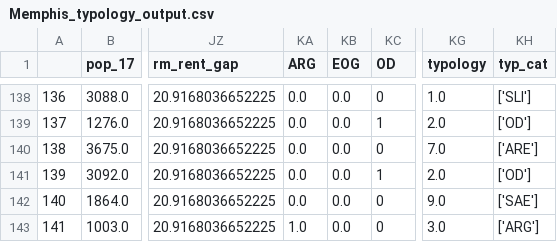
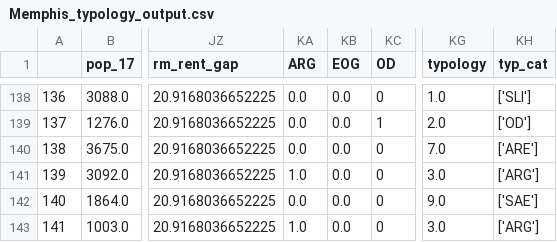
Before and after one commit to urban-displacement/displacement-typologies, a CSV file: data/Memphis_typology_output.csv, drawn as a sheet; only a part is shown, gaps mark what is left out; the diff names each change by its address in the sheet, - before the commit and + after, or states it on an @@ line.

```diff
--- a/data/Memphis_typology_output.csv
+++ b/data/Memphis_typology_output.csv
-KA141 (ARG): 0.0
+KA141 (ARG): 1.0
-KC141 (OD): 1
+KC141 (OD): 0
-KG141 (typology): 2.0
+KG141 (typology): 3.0
-KH141 (typ_cat): ['OD']
+KH141 (typ_cat): ['ARG']
```
Also changed, not shown: 31 other files.
